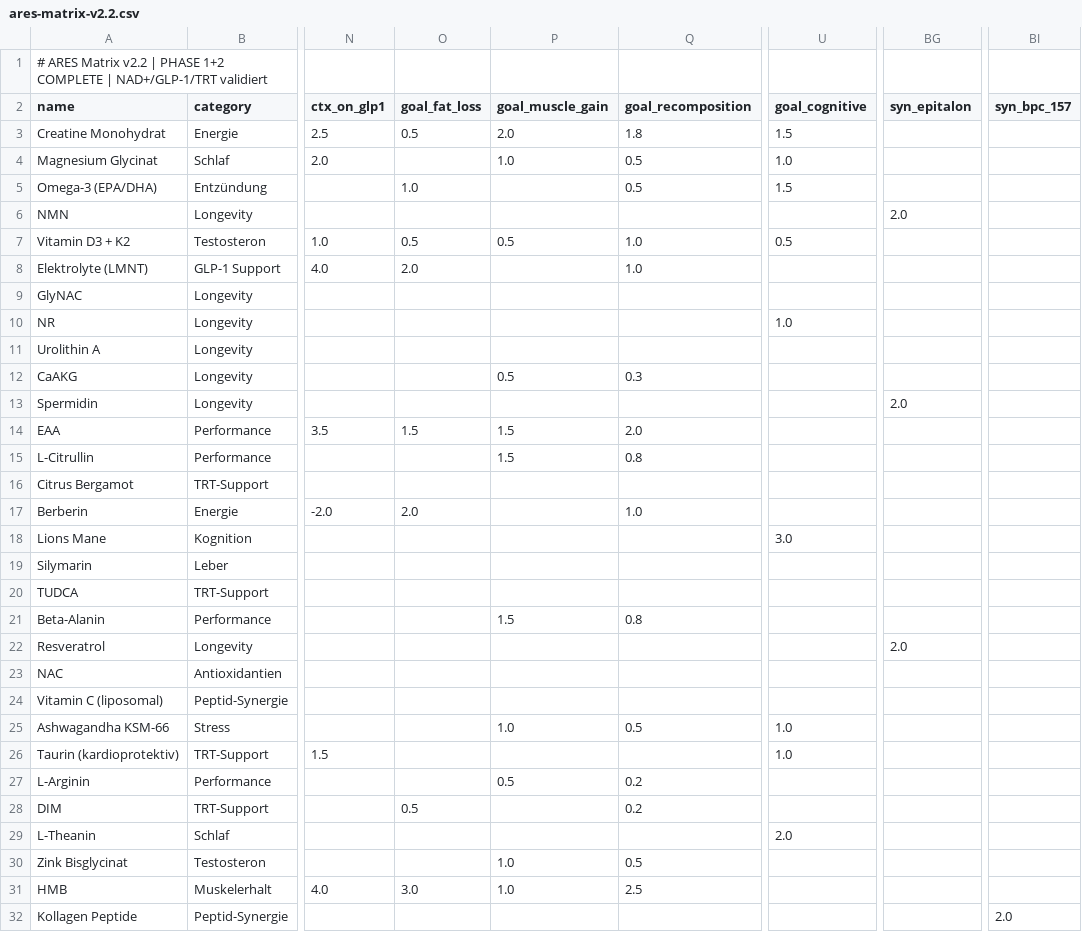
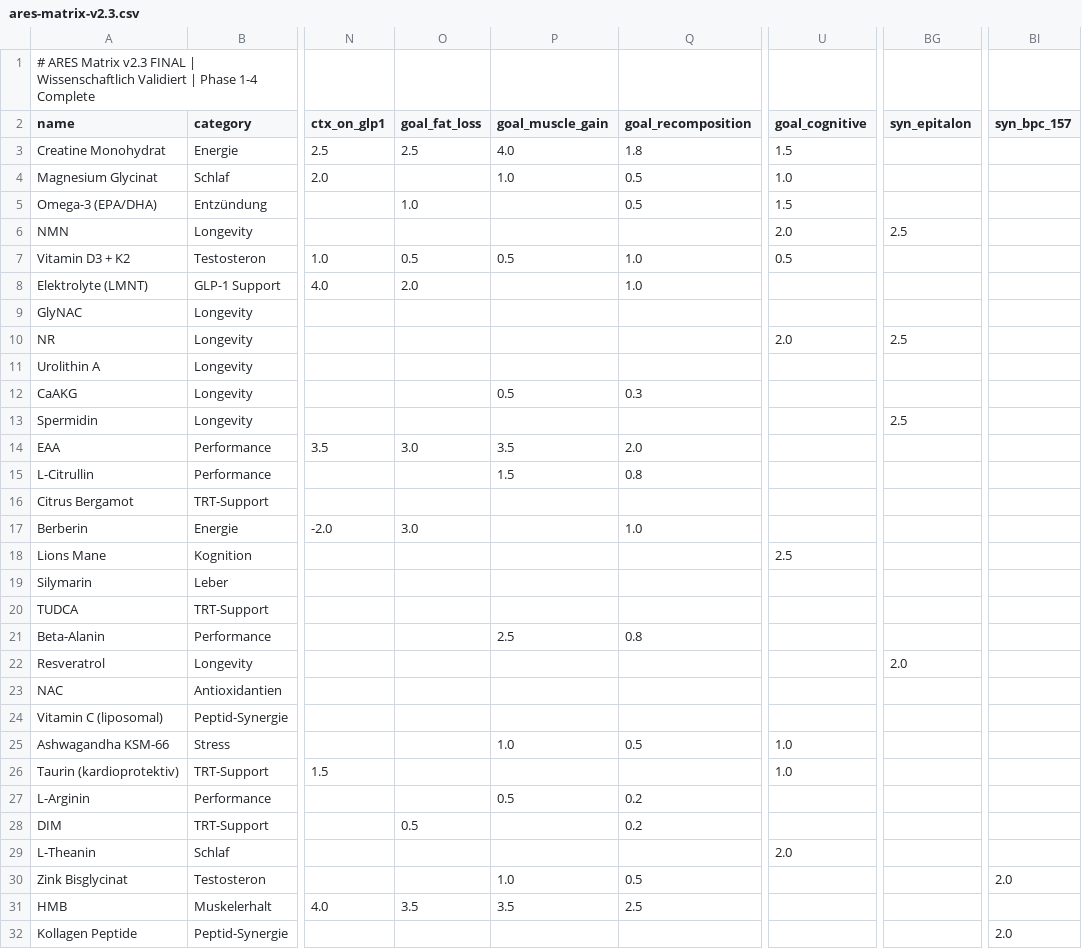
Before and after one commit to MathiasHeinke/leanaf, a CSV file: src/data/ares-matrix-v2.3.csv (was src/data/ares-matrix-v2.2.csv), drawn as a sheet; only a part is shown, gaps mark what is left out; the diff covers the shown part only; the diff names each change by its address in the sheet, - before the commit and + after, or states it on an @@ line.

```diff
--- a/src/data/ares-matrix-v2.2.csv
+++ b/src/data/ares-matrix-v2.3.csv
-A1 (name): …ARES Matrix v2.2 | PHASE 1+2 COMPLETE | NAD+/GLP-1/TRT validiert
+A1 (name): …ARES Matrix v2.3 FINAL | Wissenschaftlich Validiert | Phase 1-4 Complete
-O3 (goal_fat_loss): 0.5
+O3 (goal_fat_loss): 2.5
-P3 (goal_muscle_gain): 2.0
+P3 (goal_muscle_gain): 4.0
-U6 (goal_cognitive): (empty)
+U6 (goal_cognitive): 2.0
-BG6 (syn_epitalon): 2.0
+BG6 (syn_epitalon): 2.5
-U10 (goal_cognitive): 1.0
+U10 (goal_cognitive): 2.0
-BG10 (syn_epitalon): (empty)
+BG10 (syn_epitalon): 2.5
-BG13 (syn_epitalon): 2.0
+BG13 (syn_epitalon): 2.5
-O14 (goal_fat_loss): 1.5
+O14 (goal_fat_loss): 3.0
-P14 (goal_muscle_gain): 1.5
+P14 (goal_muscle_gain): 3.5
-O17 (goal_fat_loss): 2.0
+O17 (goal_fat_loss): 3.0
-U18 (goal_cognitive): 3.0
+U18 (goal_cognitive): 2.5
-P21 (goal_muscle_gain): 1.5
+P21 (goal_muscle_gain): 2.5
-BI30 (syn_bpc_157): (empty)
+BI30 (syn_bpc_157): 2.0
-O31 (goal_fat_loss): 3.0
+O31 (goal_fat_loss): 3.5
-P31 (goal_muscle_gain): 1.0
+P31 (goal_muscle_gain): 3.5
```
Also changed, not shown: 8 edited cells elsewhere in this file, 3 other files.
